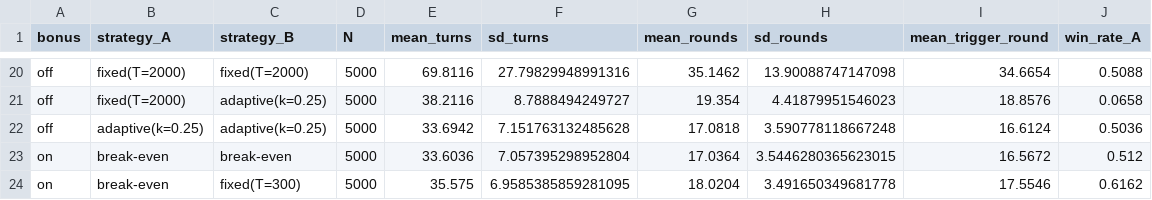
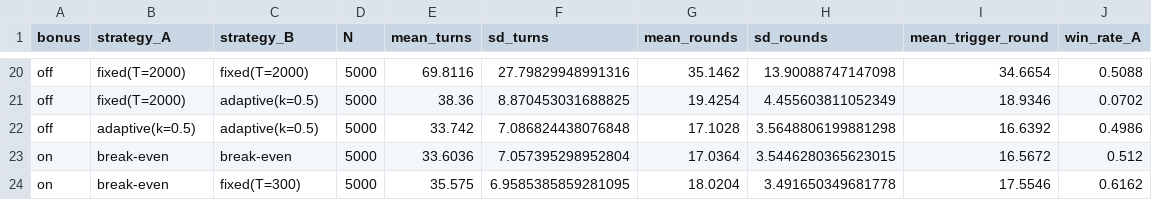
Before and after one commit to daniilwerty/test, a CSV file: farkle_ia/results/E_matrix_game_length_long.csv, drawn as a sheet; only a part is shown, gaps mark what is left out; the diff covers the shown part only; the diff names each change by its address in the sheet, - before the commit and + after, or states it on an @@ line.

```diff
--- a/farkle_ia/results/E_matrix_game_length_long.csv
+++ b/farkle_ia/results/E_matrix_game_length_long.csv
-C21:C22 (strategy_B): adaptive(k=0.25)
+C21:C22 (strategy_B): adaptive(k=0.5)
-E21 (mean_turns): 38.2116
+E21 (mean_turns): 38.36
-F21 (sd_turns): 8.7888494249727
+F21 (sd_turns): 8.870453031688825
-G21 (mean_rounds): 19.354
+G21 (mean_rounds): 19.4254
-H21 (sd_rounds): 4.41879951546023
+H21 (sd_rounds): 4.455603811052349
-I21 (mean_trigger_round): 18.8576
+I21 (mean_trigger_round): 18.9346
-J21 (win_rate_A): 0.0658
+J21 (win_rate_A): 0.0702
-B22 (strategy_A): adaptive(k=0.25)
+B22 (strategy_A): adaptive(k=0.5)
-E22 (mean_turns): 33.6942
+E22 (mean_turns): 33.742
-F22 (sd_turns): 7.151763132485628
+F22 (sd_turns): 7.086824438076848
-G22 (mean_rounds): 17.0818
+G22 (mean_rounds): 17.1028
-H22 (sd_rounds): 3.590778118667248
+H22 (sd_rounds): 3.5648806199881298
-I22 (mean_trigger_round): 16.6124
+I22 (mean_trigger_round): 16.6392
-J22 (win_rate_A): 0.5036
+J22 (win_rate_A): 0.4986
```
Also changed, not shown: 28 edited cells elsewhere in this file, farkle_ia/results/E_matrix_mean_turns_bonus_off.csv, farkle_ia/results/E_mirror_game_length.csv, 7 other files.
